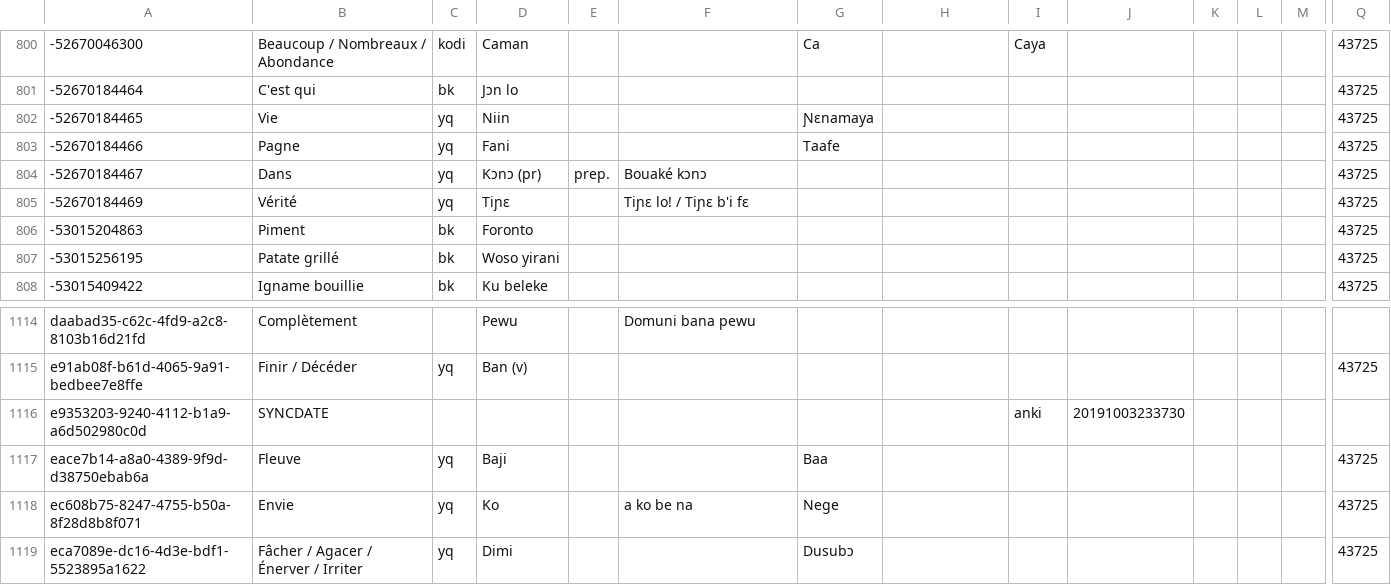
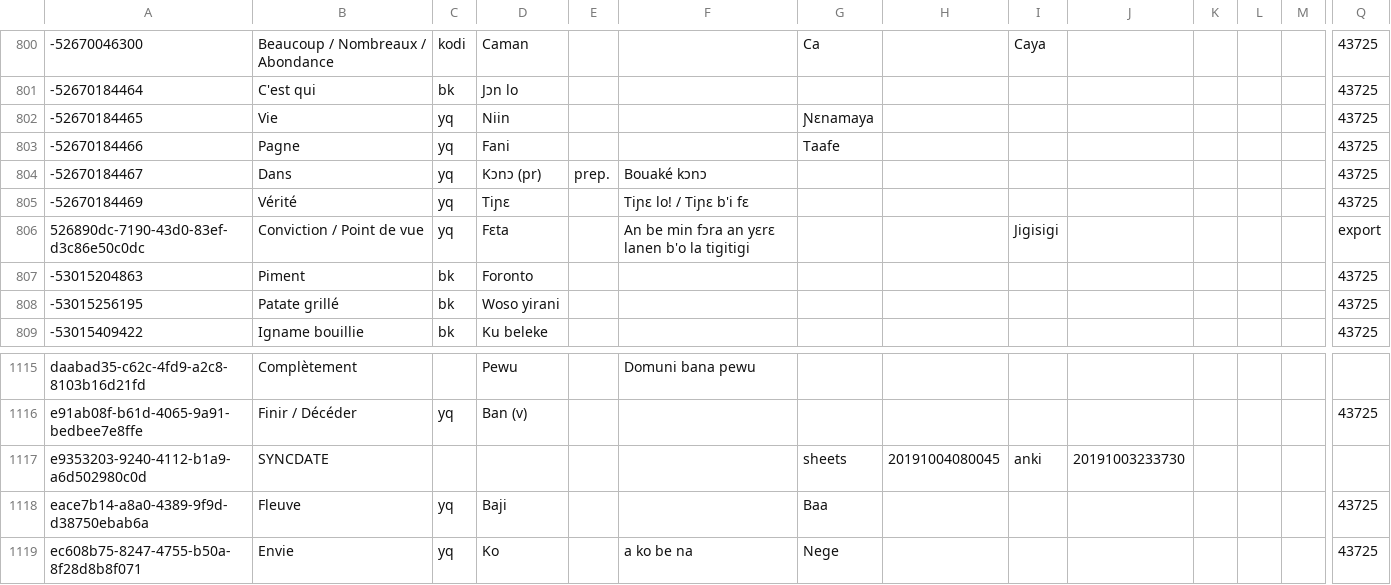
Before and after one commit to boydkelly/blog, a TSV file: static/download/Master-VOCAB.tsv, drawn as a sheet; only a part is shown, gaps mark what is left out; the shorter side is filled out with more unchanged rows; addresses are those after the commit; rows hold the shown columns only; the diff names each change by its address in the sheet, - before the commit and + after, or states it on an @@ line.

Commit message:
anki updates by script

```diff
--- a/static/download/Master-VOCAB.tsv
+++ b/static/download/Master-VOCAB.tsv
+row 806: 526890dc-7190-43d0-83ef-d3c86e50c0dc | Conviction / Point de vue | yq | Fɛta |  | An be min fɔra an yɛrɛ lanen b'o la tigitigi |  |  | Jigisigi |  |  |  |  | export
-G1117: (empty)
+G1117: sheets
-H1117: (empty)
+H1117: 20191004080045
```
